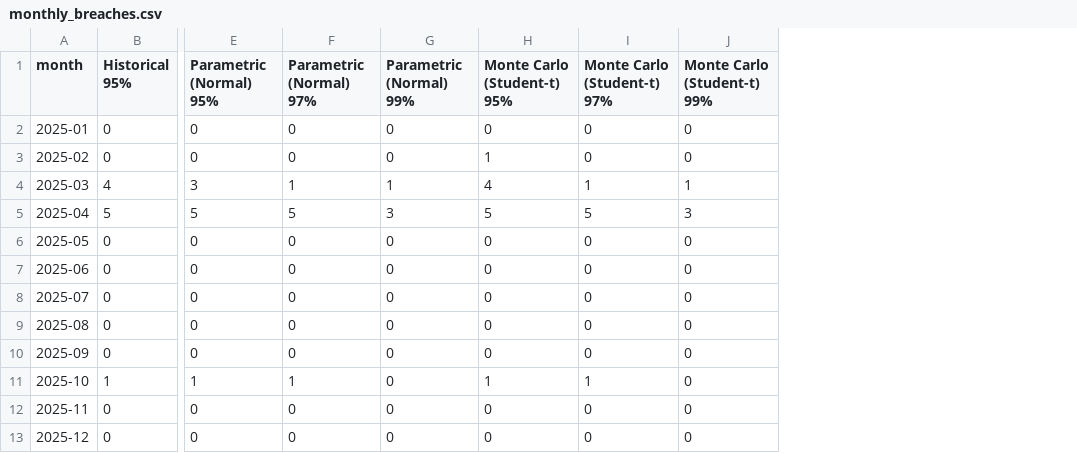
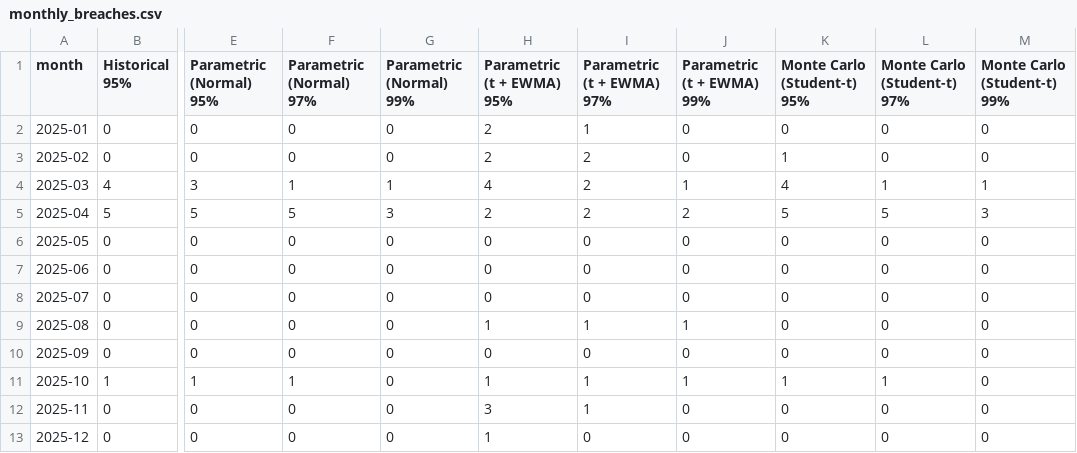
Before and after one commit to archita-python-dev/var-es-backtest, a CSV file: outputs/market_cap/monthly_breaches.csv, drawn as a sheet; only a part is shown, gaps mark what is left out; the diff names each change by its address in the sheet, - before the commit and + after, or states it on an @@ line.

```diff
--- a/outputs/market_cap/monthly_breaches.csv
+++ b/outputs/market_cap/monthly_breaches.csv
+column H (Parametric (t + EWMA) 95%), rows 2-13: 2 | 2 | 4 | 2 | 0 | 0 | 0 | 1 | 0 | 1 | 3 | 1
+column I (Parametric (t + EWMA) 97%), rows 2-13: 1 | 2 | 2 | 2 | 0 | 0 | 0 | 1 | 0 | 1 | 1 | 0
+column J (Parametric (t + EWMA) 99%), rows 2-13: 0 | 0 | 1 | 2 | 0 | 0 | 0 | 1 | 0 | 1 | 0 | 0
```
Also changed, not shown: outputs/equal/exceptions.csv, outputs/equal/monthly_breaches.csv, 35 other files.
